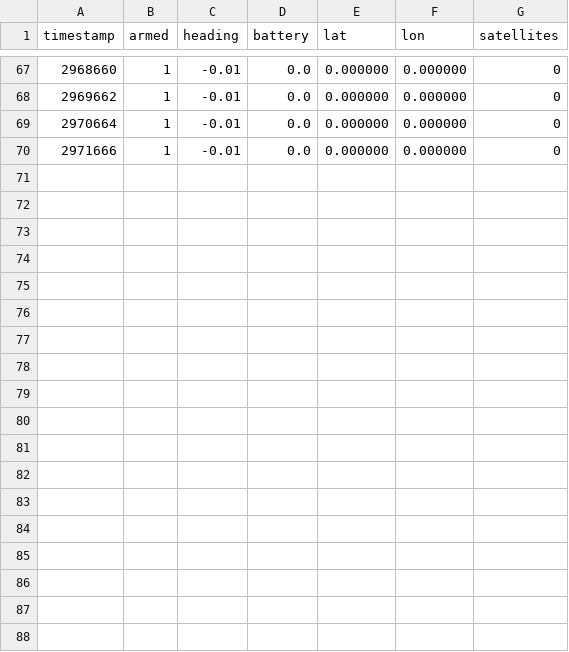
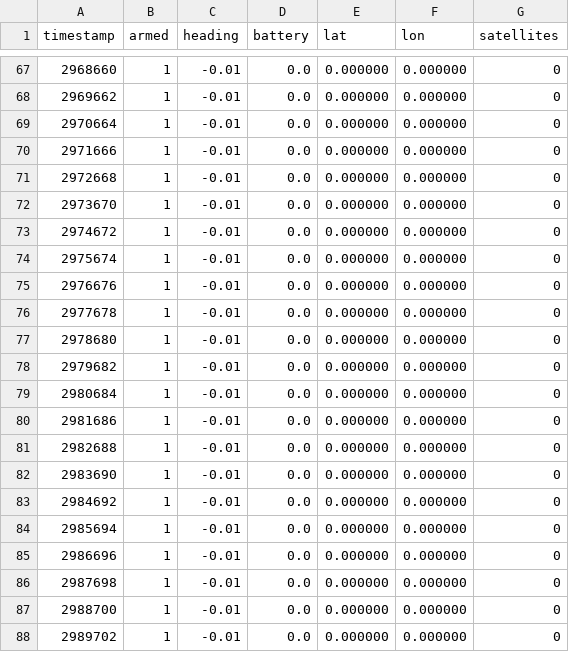
Before and after one commit to hussain-azmat/agri-surveying-robot, a CSV file: Software/robot_log.csv, drawn as a sheet; only a part is shown, gaps mark what is left out; the diff names each change by its address in the sheet, - before the commit and + after, or states it on an @@ line.

Commit message:
Auto-update robot telemetry logs in Software/

```diff
--- a/Software/robot_log.csv
+++ b/Software/robot_log.csv
+row 71: 2972668 | 1 | -0.01 | 0.0 | 0.000000 | 0.000000 | 0
+row 72: 2973670 | 1 | -0.01 | 0.0 | 0.000000 | 0.000000 | 0
+row 73: 2974672 | 1 | -0.01 | 0.0 | 0.000000 | 0.000000 | 0
+row 74: 2975674 | 1 | -0.01 | 0.0 | 0.000000 | 0.000000 | 0
+row 75: 2976676 | 1 | -0.01 | 0.0 | 0.000000 | 0.000000 | 0
+row 76: 2977678 | 1 | -0.01 | 0.0 | 0.000000 | 0.000000 | 0
+row 77: 2978680 | 1 | -0.01 | 0.0 | 0.000000 | 0.000000 | 0
+row 78: 2979682 | 1 | -0.01 | 0.0 | 0.000000 | 0.000000 | 0
+row 79: 2980684 | 1 | -0.01 | 0.0 | 0.000000 | 0.000000 | 0
+row 80: 2981686 | 1 | -0.01 | 0.0 | 0.000000 | 0.000000 | 0
+row 81: 2982688 | 1 | -0.01 | 0.0 | 0.000000 | 0.000000 | 0
+row 82: 2983690 | 1 | -0.01 | 0.0 | 0.000000 | 0.000000 | 0
+row 83: 2984692 | 1 | -0.01 | 0.0 | 0.000000 | 0.000000 | 0
+row 84: 2985694 | 1 | -0.01 | 0.0 | 0.000000 | 0.000000 | 0
+row 85: 2986696 | 1 | -0.01 | 0.0 | 0.000000 | 0.000000 | 0
+row 86: 2987698 | 1 | -0.01 | 0.0 | 0.000000 | 0.000000 | 0
+row 87: 2988700 | 1 | -0.01 | 0.0 | 0.000000 | 0.000000 | 0
+row 88: 2989702 | 1 | -0.01 | 0.0 | 0.000000 | 0.000000 | 0
```
